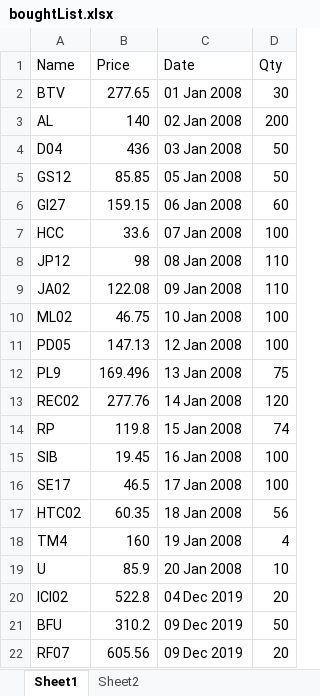
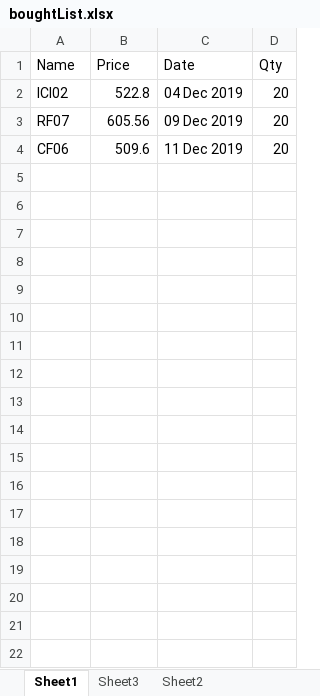
Before and after one commit to rahulmr/StockBot, an Excel workbook: boughtList.xlsx, sheet Sheet1, drawn as a sheet; values as stored, in another font and other column widths than the file's, no borders; removed rows and columns are numbered as before the commit, all else as after; the diff names each change by its address in the sheet, - before the commit and + after, or states it on an @@ line.

Commit message:
Updated list

```diff
--- a/boughtList.xlsx (sheet Sheet1)
+++ b/boughtList.xlsx (sheet Sheet1)
+sheet tab: Sheet3
-row 2: BTV | 277.65 | 01 Jan 2008 | 30
-row 3: AL | 140 | 02 Jan 2008 | 200
-row 4: D04 | 436 | 03 Jan 2008 | 50
-row 5: GS12 | 85.85 | 05 Jan 2008 | 50
-row 6: GI27 | 159.15 | 06 Jan 2008 | 60
-row 7: HCC | 33.6 | 07 Jan 2008 | 100
-row 8: JP12 | 98 | 08 Jan 2008 | 110
-row 9: JA02 | 122.08 | 09 Jan 2008 | 110
-row 10: ML02 | 46.75 | 10 Jan 2008 | 100
-row 11: PD05 | 147.13 | 12 Jan 2008 | 100
-row 12: PL9 | 169.496 | 13 Jan 2008 | 75
-row 13: REC02 | 277.76 | 14 Jan 2008 | 120
-row 14: RP | 119.8 | 15 Jan 2008 | 74
-row 15: SIB | 19.45 | 16 Jan 2008 | 100
-row 16: SE17 | 46.5 | 17 Jan 2008 | 100
-row 17: HTC02 | 60.35 | 18 Jan 2008 | 56
-row 18: TM4 | 160 | 19 Jan 2008 | 4
-row 19: U | 85.9 | 20 Jan 2008 | 10
-row 21: BFU | 310.2 | 09 Dec 2019 | 50
+row 4: CF06 | 509.6 | 11 Dec 2019 | 20
```
